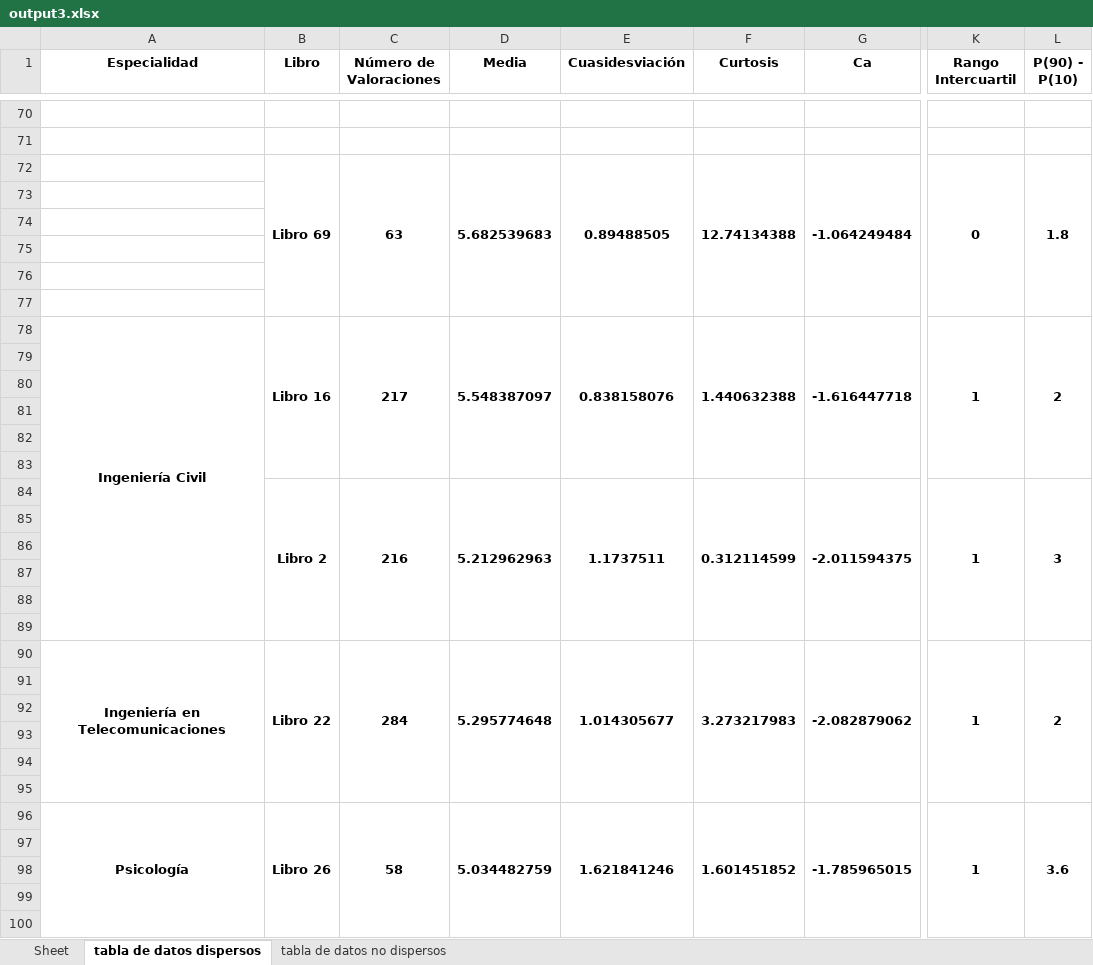
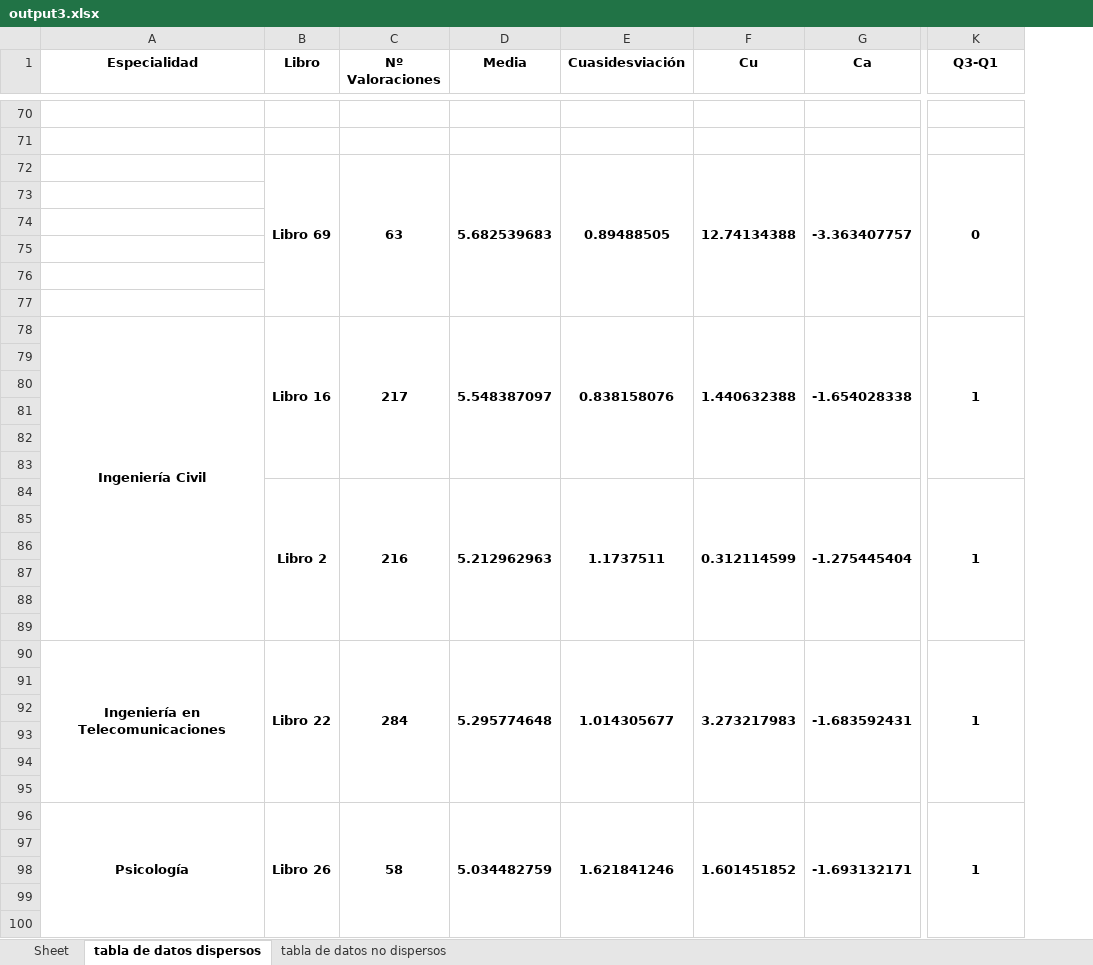
Before and after one commit to MLJeb/EstudioPopularidadBibliotecaUcab, an Excel workbook: output3.xlsx, sheet tabla de datos dispersos, drawn as a sheet; only a part is shown, gaps mark what is left out; values as stored, in another font and other column widths than the file's, no borders; the diff covers the shown part only; the diff names each change by its address in the sheet, - before the commit and + after, or states it on an @@ line.

```diff
--- a/output3.xlsx (sheet tabla de datos dispersos)
+++ b/output3.xlsx (sheet tabla de datos dispersos)
-column L (P(90) - P(10)), rows 72-96: 1.8 |  |  |  |  |  | 2 |  |  |  |  |  | 3 |  |  |  |  |  | 2 |  |  |  |  |  | 3.6
-C1: Número de Valoraciones
+C1: Nº Valoraciones
-F1: Curtosis
+F1: Cu
-K1: Rango Intercuartil
+K1: Q3-Q1
-G72 (Ca): -1.064249484
+G72 (Ca): -3.363407757
-G78 (Ca): -1.616447718
+G78 (Ca): -1.654028338
-G84 (Ca): -2.011594375
+G84 (Ca): -1.275445404
-G90 (Ca): -2.082879062
+G90 (Ca): -1.683592431
-G96 (Ca): -1.785965015
+G96 (Ca): -1.693132171
```
Also changed, not shown: 17 edited cells elsewhere in this sheet, sheet tabla de datos no dispersos, output.xlsx, 4 other files.
